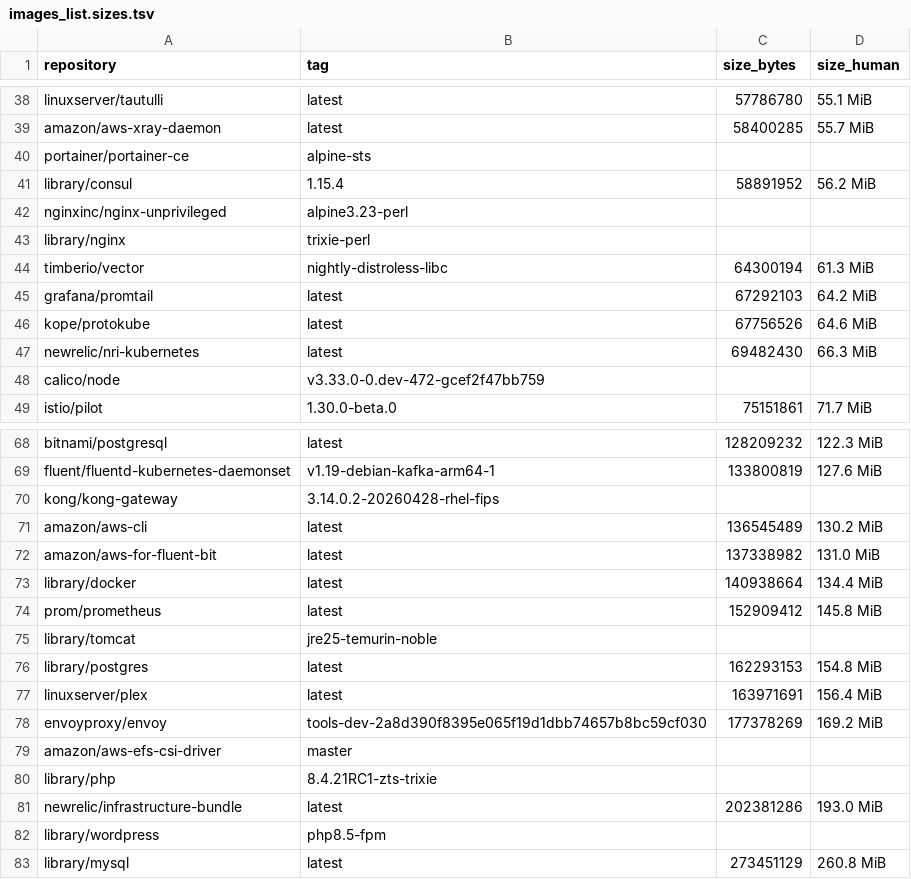
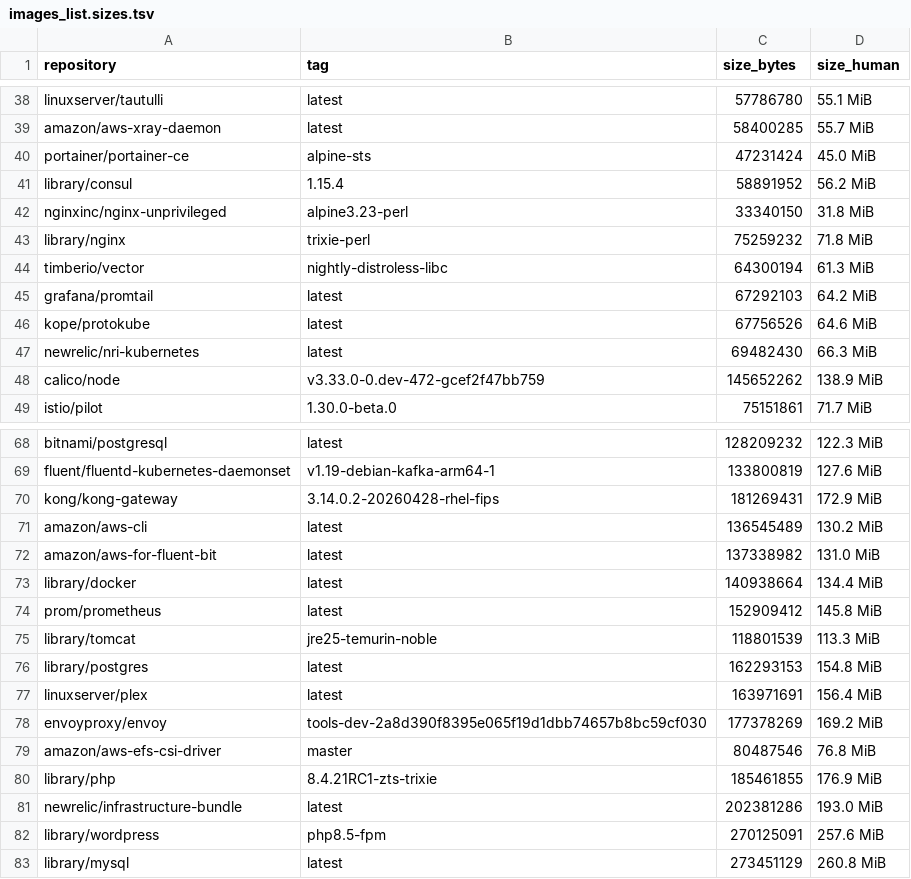
Before and after one commit to UsatovPavel/RIID, a TSV file: deploy/k8s/bootstrap/registry/init/images_list.sizes.tsv, drawn as a sheet; only a part is shown, gaps mark what is left out; the diff covers the shown part only.

```diff
--- a/deploy/k8s/bootstrap/registry/init/images_list.sizes.tsv
+++ b/deploy/k8s/bootstrap/registry/init/images_list.sizes.tsv
@@ -39,6 +39,6 @@ linuxserver/tautulli	latest	57786780	55.1 MiB
 amazon/aws-xray-daemon	latest	58400285	55.7 MiB
-portainer/portainer-ce	alpine-sts		
+portainer/portainer-ce	alpine-sts	47231424	45.0 MiB
 library/consul	1.15.4	58891952	56.2 MiB
-nginxinc/nginx-unprivileged	alpine3.23-perl		
-library/nginx	trixie-perl		
+nginxinc/nginx-unprivileged	alpine3.23-perl	33340150	31.8 MiB
+library/nginx	trixie-perl	75259232	71.8 MiB
 timberio/vector	nightly-distroless-libc	64300194	61.3 MiB
@@ -47,3 +47,3 @@ kope/protokube	latest	67756526	64.6 MiB
 newrelic/nri-kubernetes	latest	69482430	66.3 MiB
-calico/node	v3.33.0-0.dev-472-gcef2f47bb759		
+calico/node	v3.33.0-0.dev-472-gcef2f47bb759	145652262	138.9 MiB
 istio/pilot	1.30.0-beta.0	75151861	71.7 MiB
@@ -69,3 +69,3 @@ bitnami/postgresql	latest	128209232	122.3 MiB
 fluent/fluentd-kubernetes-daemonset	v1.19-debian-kafka-arm64-1	133800819	127.6 MiB
-kong/kong-gateway	3.14.0.2-20260428-rhel-fips		
+kong/kong-gateway	3.14.0.2-20260428-rhel-fips	181269431	172.9 MiB
 amazon/aws-cli	latest	136545489	130.2 MiB
@@ -74,3 +74,3 @@ library/docker	latest	140938664	134.4 MiB
 prom/prometheus	latest	152909412	145.8 MiB
-library/tomcat	jre25-temurin-noble		
+library/tomcat	jre25-temurin-noble	118801539	113.3 MiB
 library/postgres	latest	162293153	154.8 MiB
@@ -78,6 +78,6 @@ linuxserver/plex	latest	163971691	156.4 MiB
 envoyproxy/envoy	tools-dev-2a8d390f8395e065f19d1dbb74657b8bc59cf030	177378269	169.2 MiB
-amazon/aws-efs-csi-driver	master		
-library/php	8.4.21RC1-zts-trixie		
+amazon/aws-efs-csi-driver	master	80487546	76.8 MiB
+library/php	8.4.21RC1-zts-trixie	185461855	176.9 MiB
 newrelic/infrastructure-bundle	latest	202381286	193.0 MiB
-library/wordpress	php8.5-fpm		
+library/wordpress	php8.5-fpm	270125091	257.6 MiB		
 library/mysql	latest	273451129	260.8 MiB
```
Also changed, not shown: 14 edited cells elsewhere in this file, deploy/k8s/config/imagelist/presented_images_list_sizes.tsv, 37 other files.
